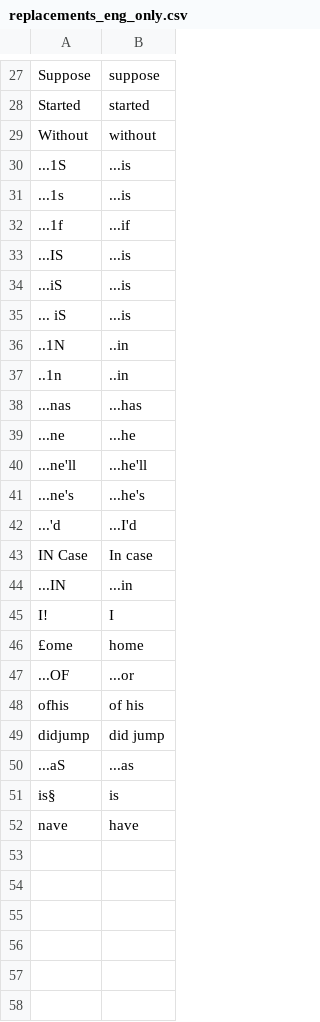
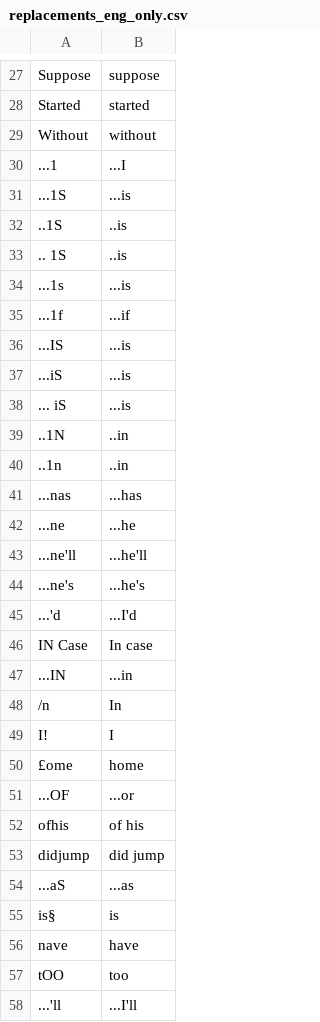
Before and after one commit to philiptn/mkv-auto, a CSV file: scripts/replacements_eng_only.csv, drawn as a sheet; only a part is shown, gaps mark what is left out; the diff names each change by its address in the sheet, - before the commit and + after, or states it on an @@ line.

Commit message:
Fixed sample detection and added new OCR replacements

```diff
--- a/scripts/replacements_eng_only.csv
+++ b/scripts/replacements_eng_only.csv
+row 30: ...1 | ...I
+row 32: ..1S | ..is
+row 33: .. 1S | ..is
+row 48: /n | In
+row 57: tOO | too
+row 58: ...'ll | ...I'll
```
Also changed, not shown: scripts/replacements_nor_only.csv, 1 other file.
